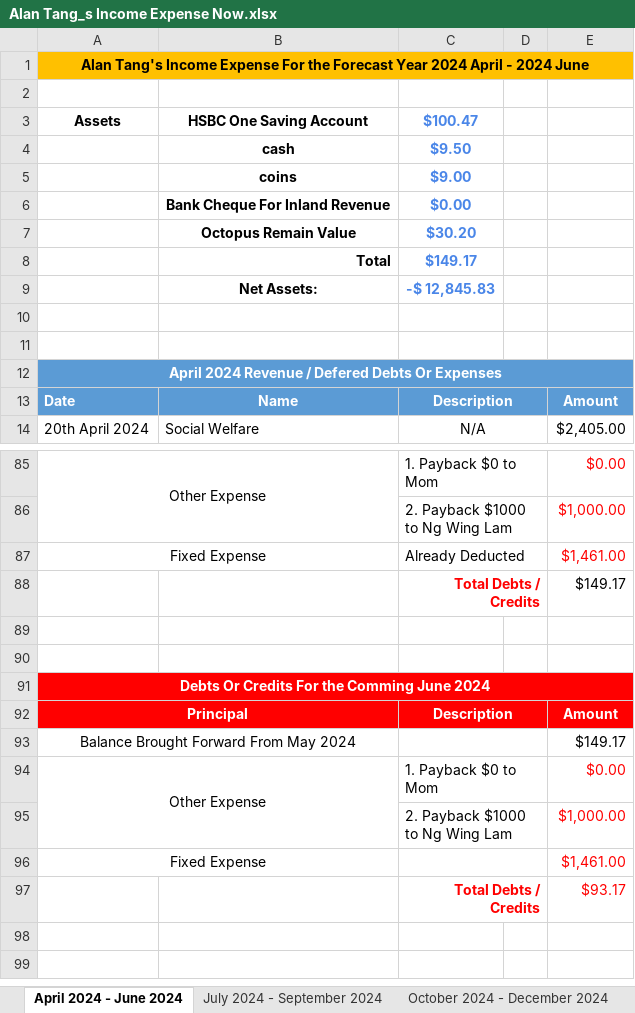
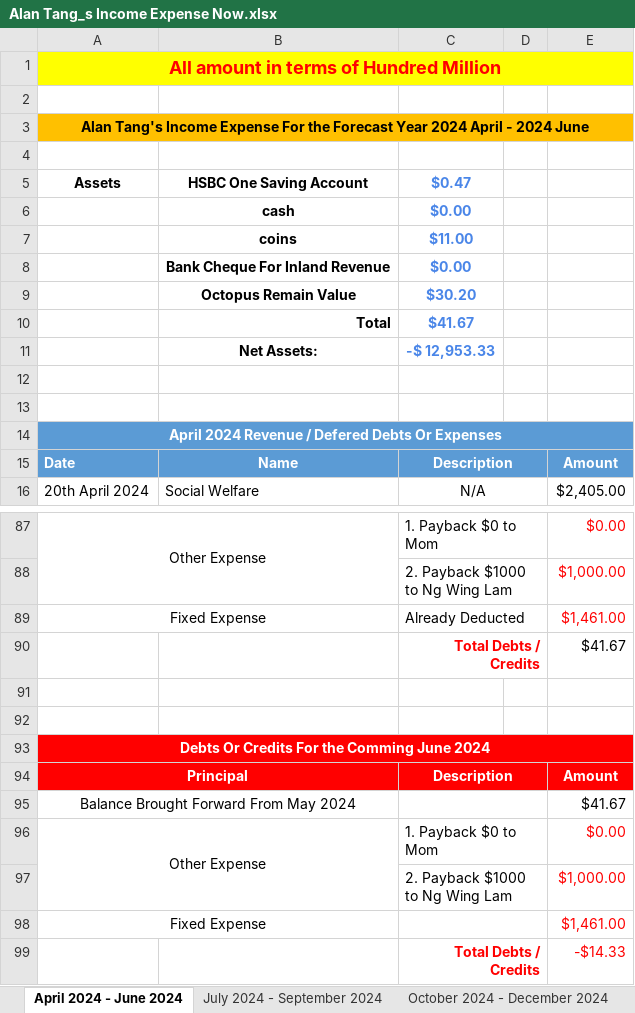
Before and after one commit to singluntang/Income-Expenditure-Forecast, an Excel workbook: Alan Tang_s Income Expense Now.xlsx, sheet April 2024 - June 2024, drawn as a sheet; only a part is shown, gaps mark what is left out; values as stored, in another font and other column widths than the file's, no borders; conditional formats not drawn; addresses are those after the commit; the diff names each change by its address in the sheet, - before the commit and + after, or states it on an @@ line.

```diff
--- a/Alan Tang_s Income Expense Now.xlsx (sheet April 2024 - June 2024)
+++ b/Alan Tang_s Income Expense Now.xlsx (sheet April 2024 - June 2024)
+row 1: All amount in terms of Hundred Million
+row 2: (empty)
-C5: $100.47
+C5: $0.47
-C6: $9.50
+C6: $0.00
-C7: $9.00
+C7: $11.00
-C10: $149.17
+C10: $41.67
-C11: -$ 12,845.83
+C11: -$ 12,953.33
-E90: $149.17
+E90: $41.67
-E95: $149.17
+E95: $41.67
-E99: $93.17
+E99: -$14.33
```
Also changed, not shown: sheet April 2025 - June 2025, sheet January 2025 - March 2025, sheet October 2024 - December 2024, sheet July 2024 - September 2024, formulas that keep their value.
